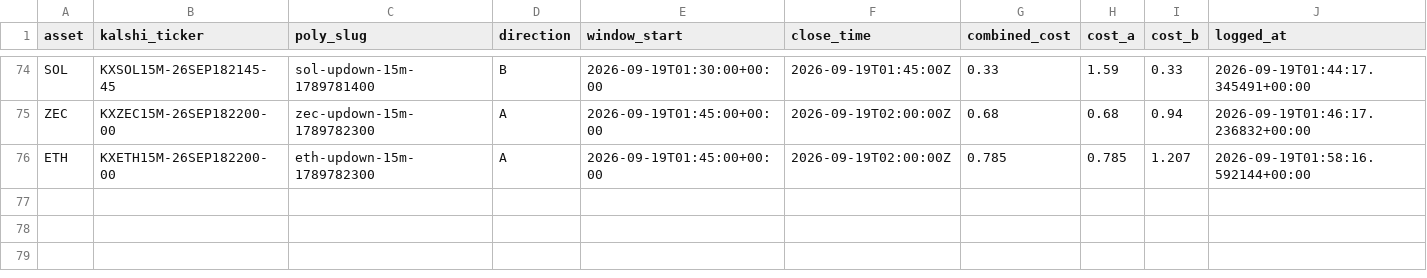
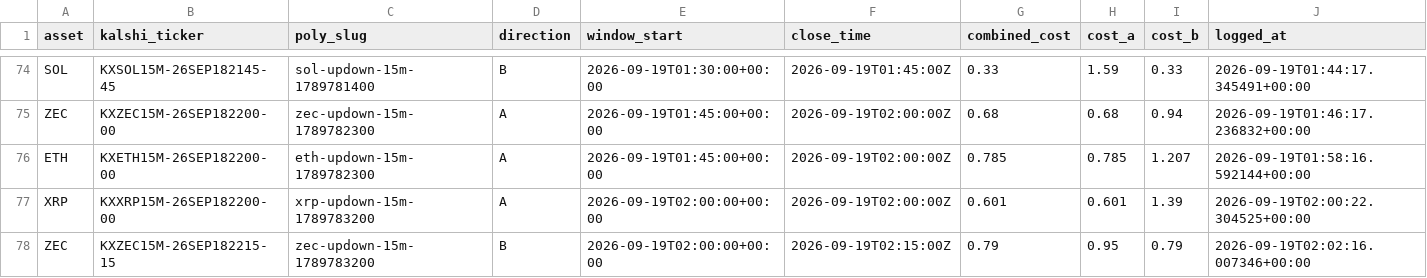
Before and after one commit to Prinxe-crypto/Gap-maker, a CSV file: closed_positions.csv, drawn as a sheet; only a part is shown, gaps mark what is left out; rows hold the shown columns only; the diff names each change by its address in the sheet, - before the commit and + after, or states it on an @@ line.

```diff
--- a/closed_positions.csv
+++ b/closed_positions.csv
+row 77: XRP | KXXRP15M-26SEP182200-00 | xrp-updown-15m-1789783200 | A | 2026-09-19T02:00:00+00:00 | 2026-09-19T02:00:00Z | 0.601 | 0.601 | 1.39 | 2026-09-19T02:00:22.304525+00:00
+row 78: ZEC | KXZEC15M-26SEP182215-15 | zec-updown-15m-1789783200 | B | 2026-09-19T02:00:00+00:00 | 2026-09-19T02:15:00Z | 0.79 | 0.95 | 0.79 | 2026-09-19T02:02:16.007346+00:00
```
Also changed, not shown: open_positions.csv.
